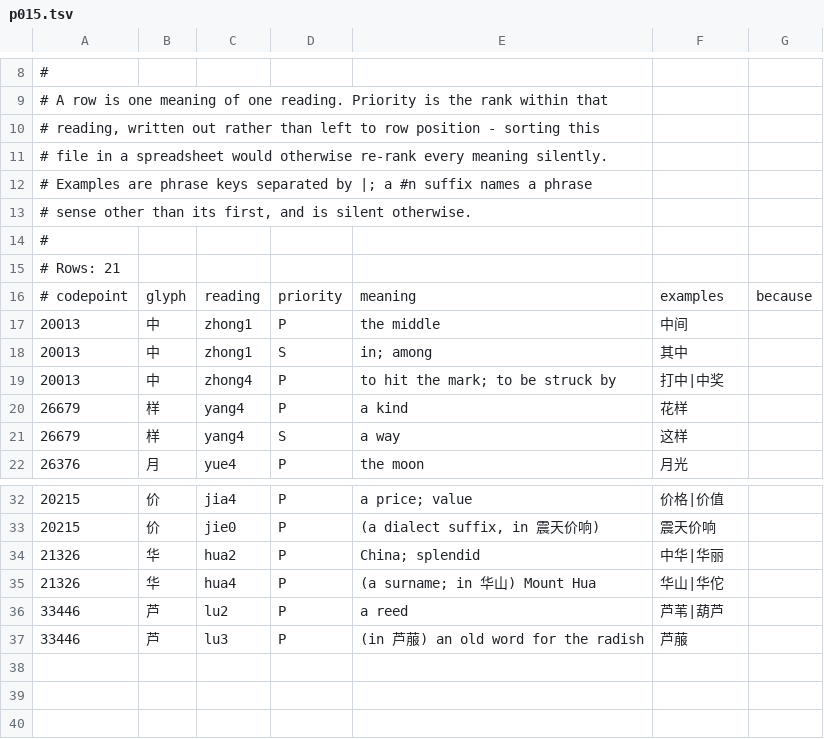
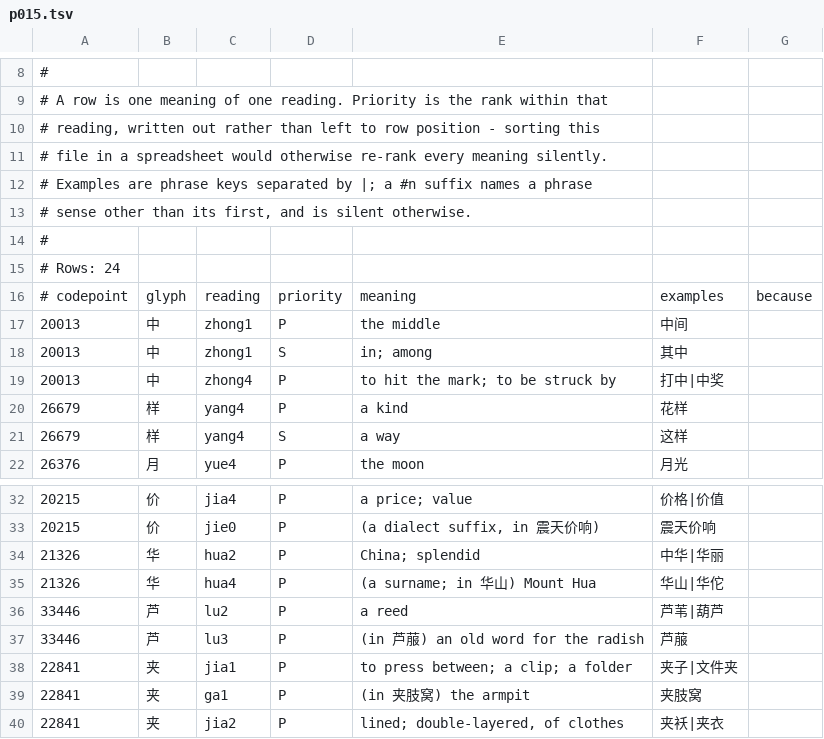
Before and after one commit to captainssingapura-hue/kranji, a TSV file: kranji-gloss/src/main/resources/kranji/gloss/p015.tsv, drawn as a sheet; only a part is shown, gaps mark what is left out.

```diff
--- a/kranji-gloss/src/main/resources/kranji/gloss/p015.tsv
+++ b/kranji-gloss/src/main/resources/kranji/gloss/p015.tsv
@@ -14,3 +14,3 @@
 #
-# Rows: 21
+# Rows: 24
 # codepoint	glyph	reading	priority	meaning	examples	because
@@ -37 +37,4 @@
 33446	芦	lu3	P	(in 芦菔) an old word for the radish	芦菔	
+22841	夹	jia1	P	to press between; a clip; a folder	夹子|文件夹	
+22841	夹	ga1	P	(in 夹肢窝) the armpit	夹肢窝	
+22841	夹	jia2	P	lined; double-layered, of clothes	夹袄|夹衣	
```
Also changed, not shown: kranji-gloss/src/main/resources/kranji/gloss/p034.tsv, kranji-gloss/src/main/resources/kranji/gloss/p038.tsv, 7 other files.
